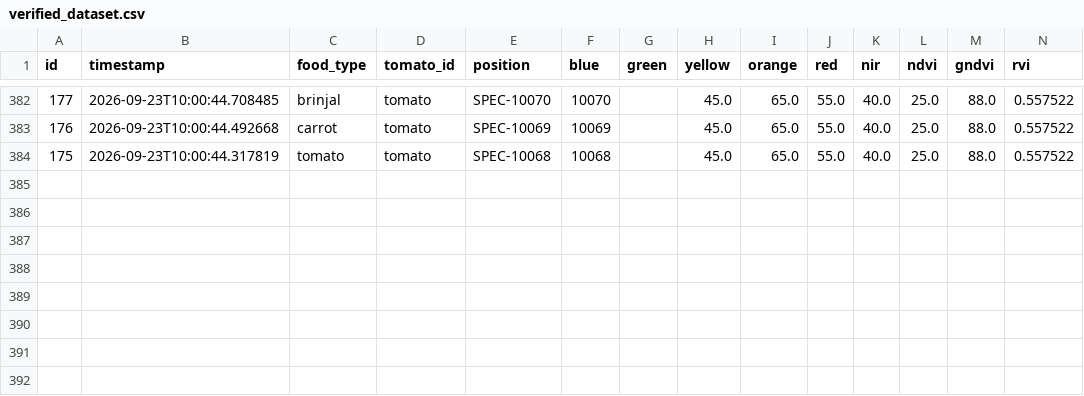
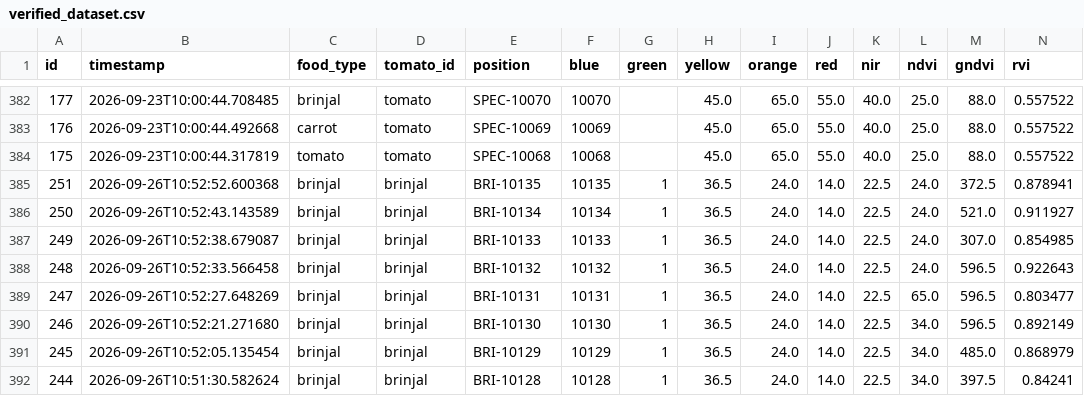
Before and after one commit to kaushik-khodke/Veg-QX, a CSV file: datasets/verified_dataset.csv, drawn as a sheet; only a part is shown, gaps mark what is left out; rows hold the shown columns only; the diff names each change by its address in the sheet, - before the commit and + after, or states it on an @@ line.

Commit message:
data: record verified brinjal specimen inspection samples

```diff
--- a/datasets/verified_dataset.csv
+++ b/datasets/verified_dataset.csv
+row 385: 251 | 2026-09-26T10:52:52.600368 | brinjal | brinjal | BRI-10135 | 10135 | 1 | 36.5 | 24.0 | 14.0 | 22.5 | 24.0 | 372.5 | 0.878941
+row 386: 250 | 2026-09-26T10:52:43.143589 | brinjal | brinjal | BRI-10134 | 10134 | 1 | 36.5 | 24.0 | 14.0 | 22.5 | 24.0 | 521.0 | 0.911927
+row 387: 249 | 2026-09-26T10:52:38.679087 | brinjal | brinjal | BRI-10133 | 10133 | 1 | 36.5 | 24.0 | 14.0 | 22.5 | 24.0 | 307.0 | 0.854985
+row 388: 248 | 2026-09-26T10:52:33.566458 | brinjal | brinjal | BRI-10132 | 10132 | 1 | 36.5 | 24.0 | 14.0 | 22.5 | 24.0 | 596.5 | 0.922643
+row 389: 247 | 2026-09-26T10:52:27.648269 | brinjal | brinjal | BRI-10131 | 10131 | 1 | 36.5 | 24.0 | 14.0 | 22.5 | 65.0 | 596.5 | 0.803477
+row 390: 246 | 2026-09-26T10:52:21.271680 | brinjal | brinjal | BRI-10130 | 10130 | 1 | 36.5 | 24.0 | 14.0 | 22.5 | 34.0 | 596.5 | 0.892149
+row 391: 245 | 2026-09-26T10:52:05.135454 | brinjal | brinjal | BRI-10129 | 10129 | 1 | 36.5 | 24.0 | 14.0 | 22.5 | 34.0 | 485.0 | 0.868979
+row 392: 244 | 2026-09-26T10:51:30.582624 | brinjal | brinjal | BRI-10128 | 10128 | 1 | 36.5 | 24.0 | 14.0 | 22.5 | 34.0 | 397.5 | 0.84241
```
